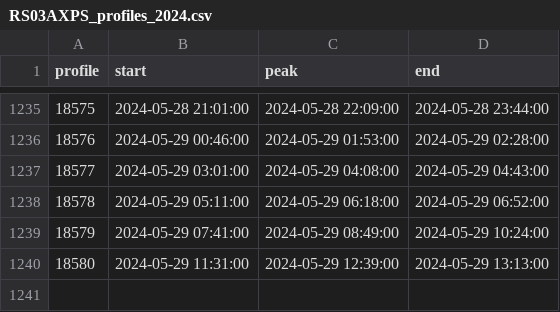
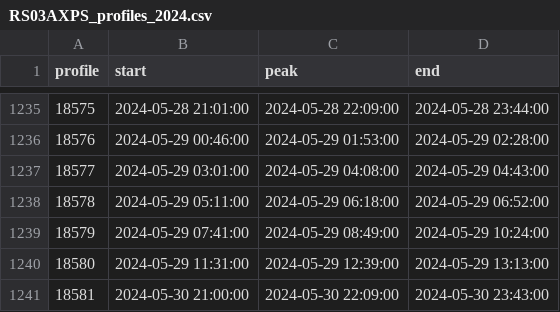
Before and after one commit to jdduprey/profileIndices, a CSV file: RS03AXPS_profiles_2024.csv, drawn as a sheet; only a part is shown, gaps mark what is left out.

```diff
--- a/RS03AXPS_profiles_2024.csv
+++ b/RS03AXPS_profiles_2024.csv
@@ -1240 +1240,2 @@ profile,start,peak,end
 18580,2024-05-29 11:31:00,2024-05-29 12:39:00,2024-05-29 13:13:00
+18581,2024-05-30 21:00:00,2024-05-30 22:09:00,2024-05-30 23:43:00
```
Also changed, not shown: CE04OSPS_profiles.csv, CE04OSPS_profiles_2024.csv, 1 other file.
